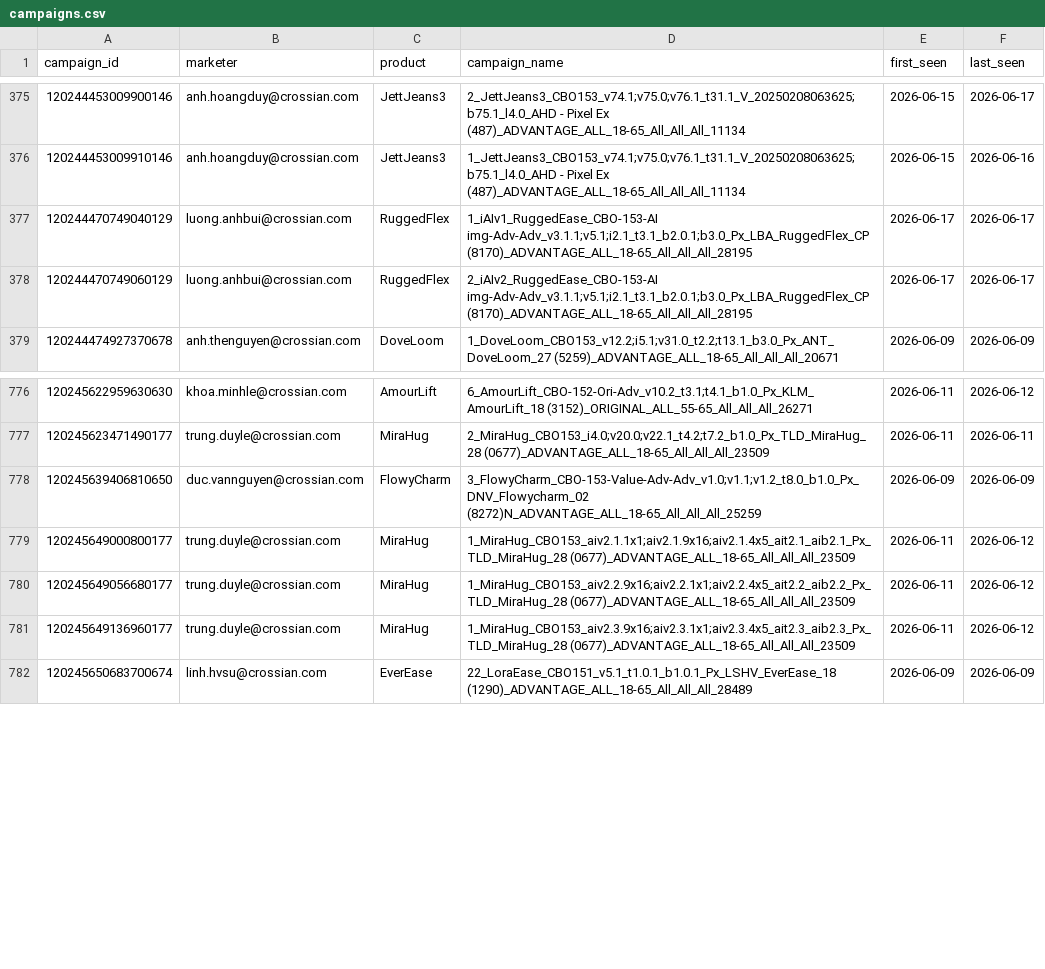
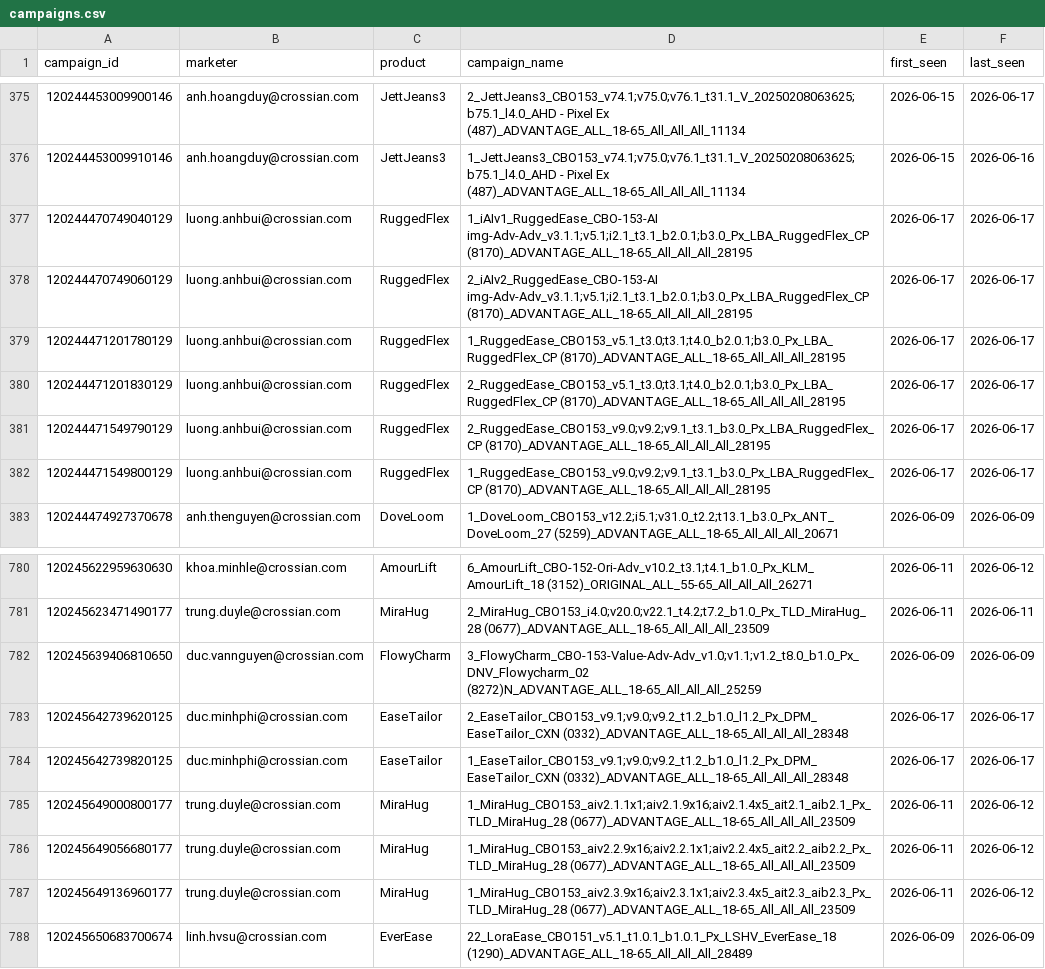
Before and after one commit to binhnguyen-ca/CAMS, a CSV file: data/campaigns.csv, drawn as a sheet; only a part is shown, gaps mark what is left out; the diff names each change by its address in the sheet, - before the commit and + after, or states it on an @@ line.

```diff
--- a/data/campaigns.csv
+++ b/data/campaigns.csv
+row 379: 120244471201780129 | luong.anhbui@crossian.com | RuggedFlex | 1_RuggedEase_CBO153_v5.1_t3.0;t3.1;t4.0_b2.0.1;b3.0_Px_LBA_RuggedFlex_CP (8170)_ADVANTAGE_ALL_18-65_All_All_All_28195 | 2026-06-17 | 2026-06-17
+row 380: 120244471201830129 | luong.anhbui@crossian.com | RuggedFlex | 2_RuggedEase_CBO153_v5.1_t3.0;t3.1;t4.0_b2.0.1;b3.0_Px_LBA_RuggedFlex_CP (8170)_ADVANTAGE_ALL_18-65_All_All_All_28195 | 2026-06-17 | 2026-06-17
+row 381: 120244471549790129 | luong.anhbui@crossian.com | RuggedFlex | 2_RuggedEase_CBO153_v9.0;v9.2;v9.1_t3.1_b3.0_Px_LBA_RuggedFlex_CP (8170)_ADVANTAGE_ALL_18-65_All_All_All_28195 | 2026-06-17 | 2026-06-17
+row 382: 120244471549800129 | luong.anhbui@crossian.com | RuggedFlex | 1_RuggedEase_CBO153_v9.0;v9.2;v9.1_t3.1_b3.0_Px_LBA_RuggedFlex_CP (8170)_ADVANTAGE_ALL_18-65_All_All_All_28195 | 2026-06-17 | 2026-06-17
+row 783: 120245642739620125 | duc.minhphi@crossian.com | EaseTailor | 2_EaseTailor_CBO153_v9.1;v9.0;v9.2_t1.2_b1.0_l1.2_Px_DPM_EaseTailor_CXN (0332)_ADVANTAGE_ALL_18-65_All_All_All_28348 | 2026-06-17 | 2026-06-17
+row 784: 120245642739820125 | duc.minhphi@crossian.com | EaseTailor | 1_EaseTailor_CBO153_v9.1;v9.0;v9.2_t1.2_b1.0_l1.2_Px_DPM_EaseTailor_CXN (0332)_ADVANTAGE_ALL_18-65_All_All_All_28348 | 2026-06-17 | 2026-06-17
```
Also changed, not shown: 1 other file.
